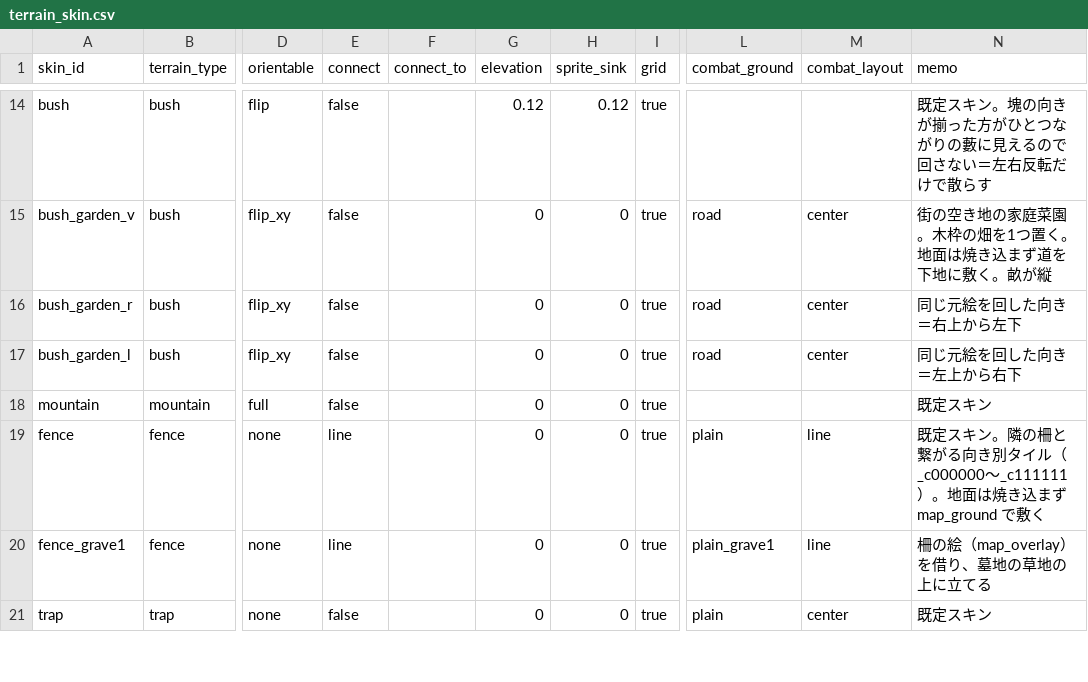
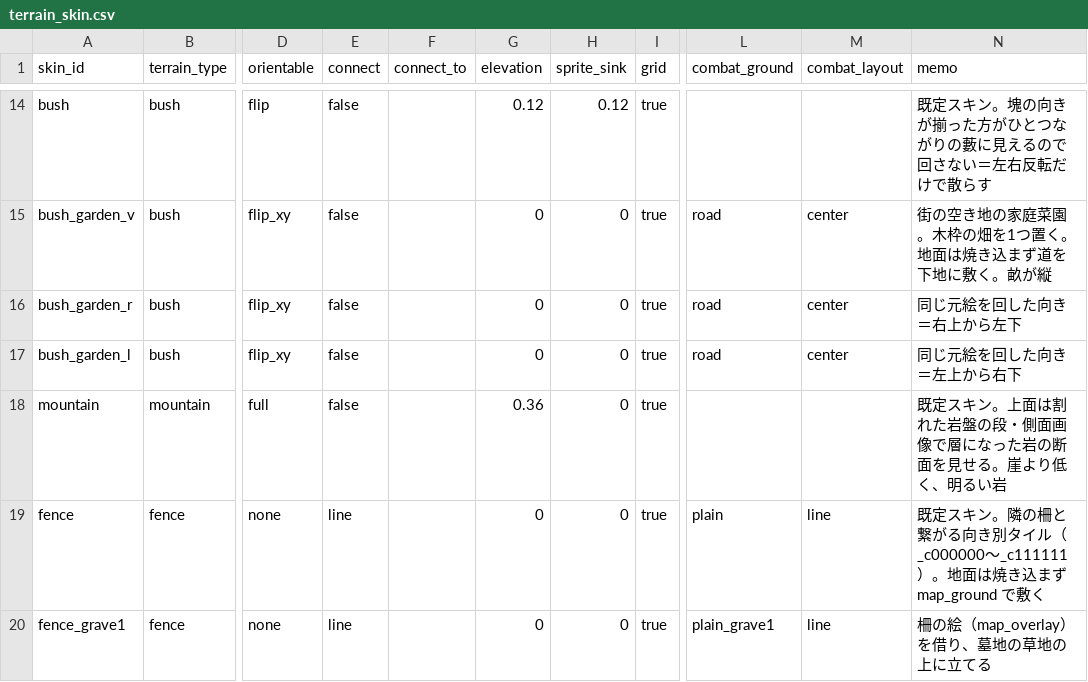
Before and after one commit to sway11466/senaris, a CSV file: data/terrain/terrain_skin.csv, drawn as a sheet; only a part is shown, gaps mark what is left out; the shorter side is filled out with more unchanged rows; the diff names each change by its address in the sheet, - before the commit and + after, or states it on an @@ line.

```diff
--- a/data/terrain/terrain_skin.csv
+++ b/data/terrain/terrain_skin.csv
-G18 (elevation): 0
+G18 (elevation): 0.36
-N18 (memo): 既定スキン
+N18 (memo): 既定スキン。上面は割れた岩盤の段・側面画像で層になった岩の断面を見せる。崖より低く、明るい岩
```
Also changed, not shown: 11 other files.
